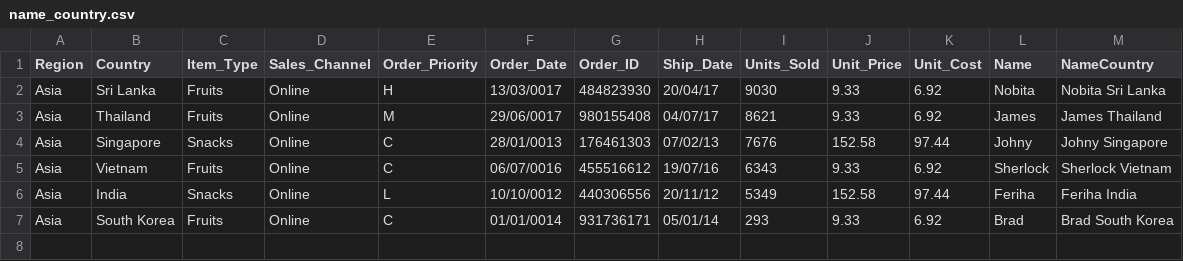
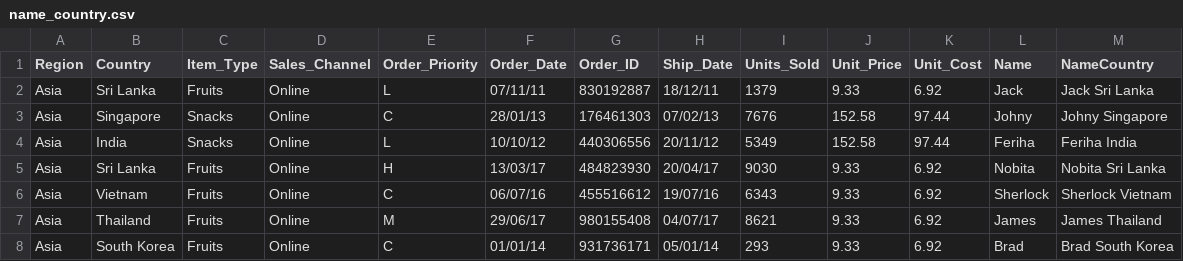
Before and after one commit to shivamkumar6-deloitte/ETL-Main-Assignment-week4, a CSV file: op/accepts/name_country.csv, drawn as a sheet.

```diff
--- a/op/accepts/name_country.csv
+++ b/op/accepts/name_country.csv
@@ -1,7 +1,8 @@
 Region,Country,Item_Type,Sales_Channel,Order_Priority,Order_Date,Order_ID,Ship_Date,Units_Sold,Unit_Price,Unit_Cost,Name,NameCountry
-Asia,Sri Lanka,Fruits,Online,H,13/03/0017,484823930,20/04/17,9030,9.33,6.92,Nobita,Nobita  Sri Lanka
-Asia,Thailand,Fruits,Online,M,29/06/0017,980155408,04/07/17,8621,9.33,6.92,James,James  Thailand
-Asia,Singapore,Snacks,Online,C,28/01/0013,176461303,07/02/13,7676,152.58,97.44,Johny,Johny  Singapore
-Asia,Vietnam,Fruits,Online,C,06/07/0016,455516612,19/07/16,6343,9.33,6.92,Sherlock,Sherlock  Vietnam
-Asia,India,Snacks,Online,L,10/10/0012,440306556,20/11/12,5349,152.58,97.44,Feriha,Feriha  India
-Asia,South Korea,Fruits,Online,C,01/01/0014,931736171,05/01/14,293,9.33,6.92,Brad,Brad  South Korea
+Asia,Sri Lanka,Fruits,Online,L,07/11/11,830192887,18/12/11,1379,9.33,6.92,Jack,Jack  Sri Lanka
+Asia,Singapore,Snacks,Online,C,28/01/13,176461303,07/02/13,7676,152.58,97.44,Johny,Johny  Singapore
+Asia,India,Snacks,Online,L,10/10/12,440306556,20/11/12,5349,152.58,97.44,Feriha,Feriha  India
+Asia,Sri Lanka,Fruits,Online,H,13/03/17,484823930,20/04/17,9030,9.33,6.92,Nobita,Nobita  Sri Lanka
+Asia,Vietnam,Fruits,Online,C,06/07/16,455516612,19/07/16,6343,9.33,6.92,Sherlock,Sherlock  Vietnam
+Asia,Thailand,Fruits,Online,M,29/06/17,980155408,04/07/17,8621,9.33,6.92,James,James  Thailand
+Asia,South Korea,Fruits,Online,C,01/01/14,931736171,05/01/14,293,9.33,6.92,Brad,Brad  South Korea
```
Also changed, not shown: op/accepts/M_L_priority_filter.csv, op/accepts/Names_join.csv, 14 other files.
